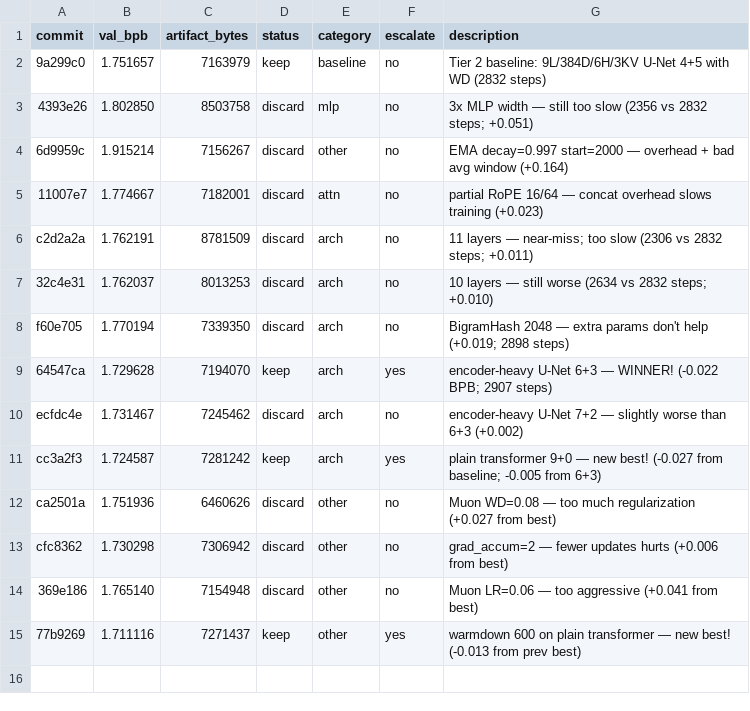
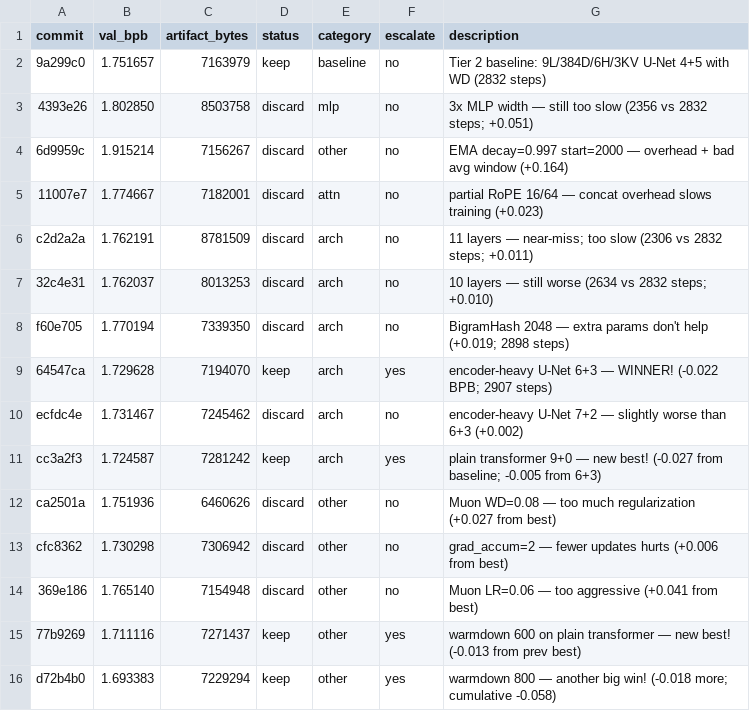
Before and after one commit to adityamhn/parameter-golf, a TSV file: mini_golf/results.tsv, drawn as a sheet.

```diff
--- a/mini_golf/results.tsv
+++ b/mini_golf/results.tsv
@@ -15 +15,2 @@ cfc8362	1.730298	7306942	discard	other	no	grad_accum=2 — fewer updates hurts (
 77b9269	1.711116	7271437	keep	other	yes	warmdown 600 on plain transformer — new best! (-0.013 from prev best)
+d72b4b0	1.693383	7229294	keep	other	yes	warmdown 800 — another big win! (-0.018 more; cumulative -0.058)
```
Also changed, not shown: 1 other file.
